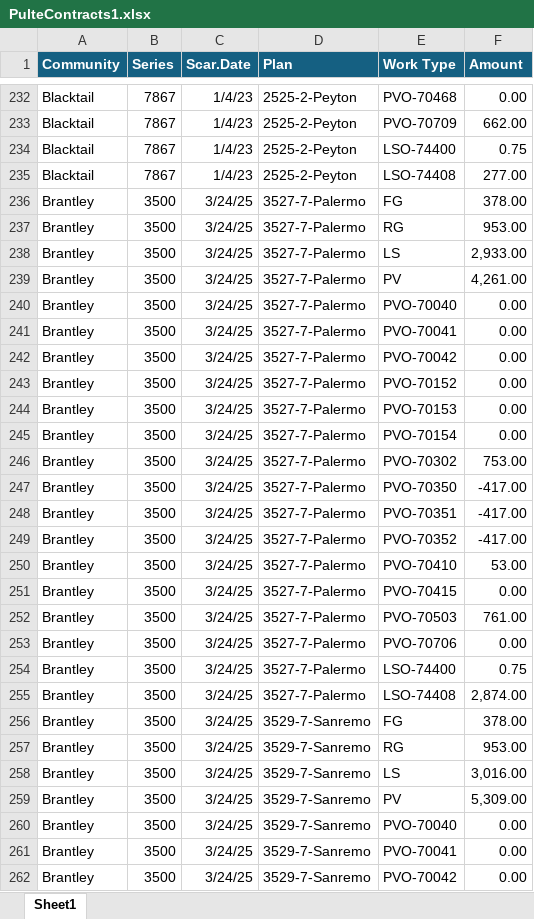
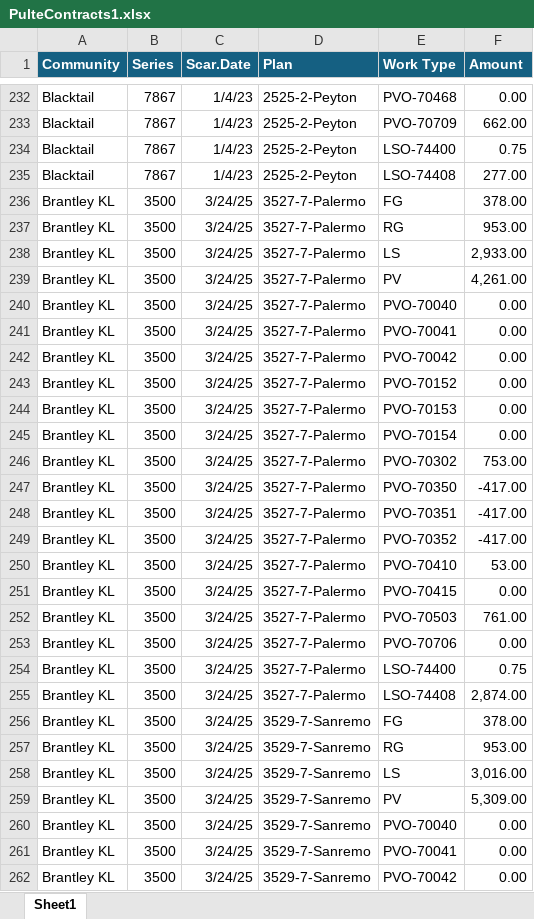
Before and after one commit to TapatioSpice/Contract-Files, an Excel workbook: PulteContracts1.xlsx, sheet Sheet1, drawn as a sheet; only a part is shown, gaps mark what is left out; values as stored, in another font and other column widths than the file's, no borders; table styles not drawn; the diff covers the shown part only; the diff names each change by its address in the sheet, - before the commit and + after, or states it on an @@ line.

Commit message:
Add files via upload

```diff
--- a/PulteContracts1.xlsx (sheet Sheet1)
+++ b/PulteContracts1.xlsx (sheet Sheet1)
-A236:A262 (Community): Brantley
+A236:A262 (Community): Brantley KL
```
Also changed, not shown: 342 edited cells elsewhere in this sheet.
